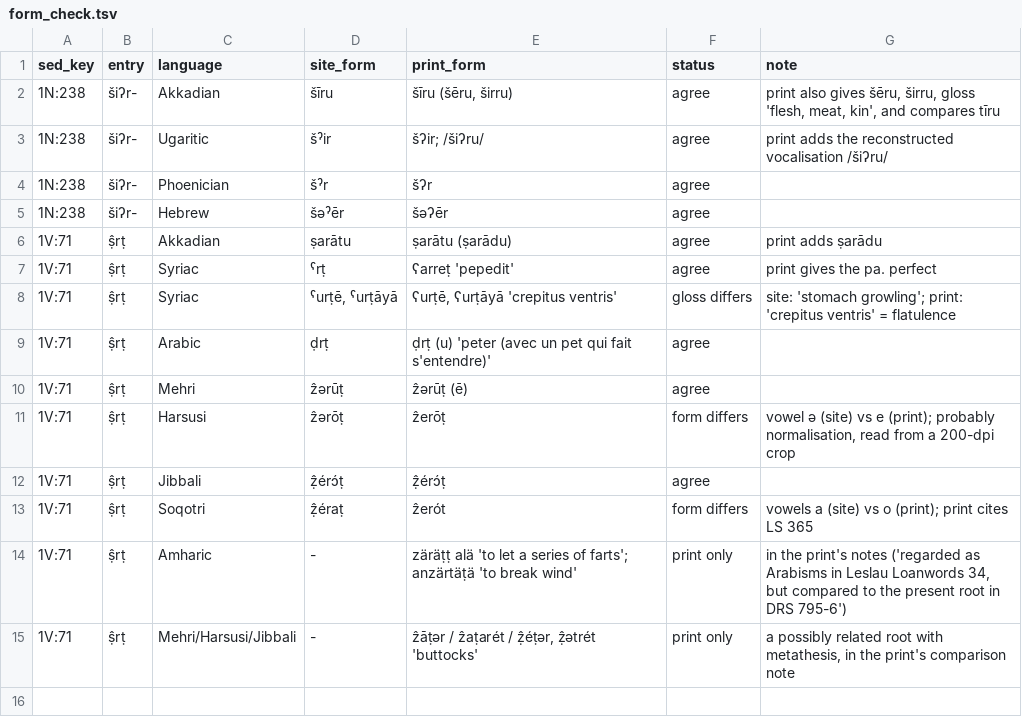
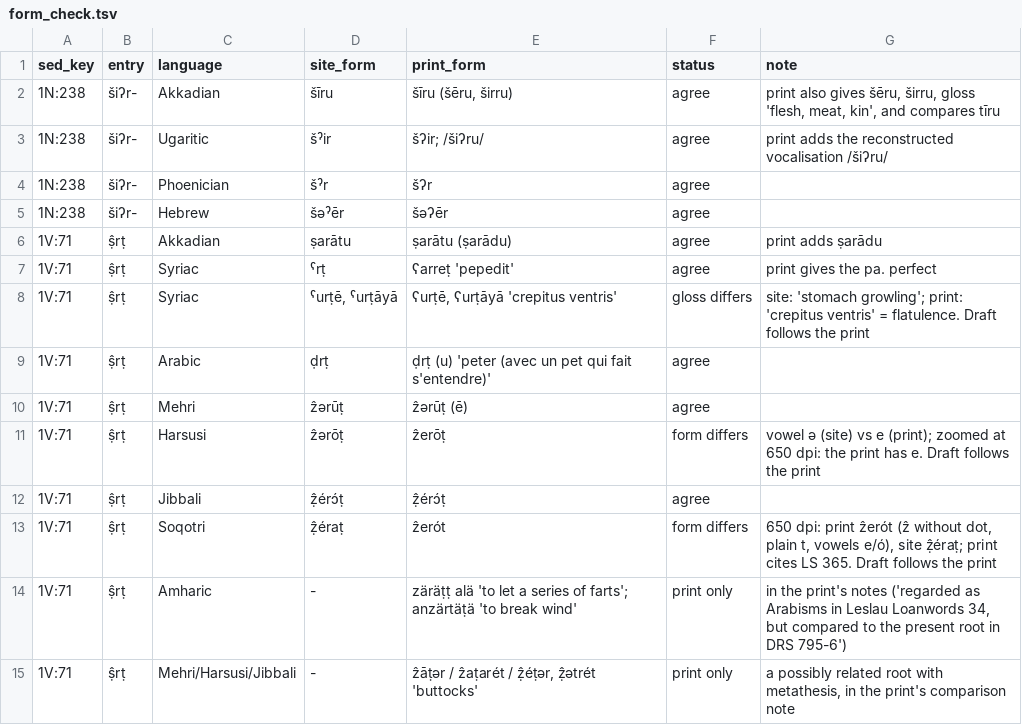
Before and after one commit to iwsfutcmd/sed-to-wiktionary-public, a TSV file: data/sedonline/form_check.tsv, drawn as a sheet.

```diff
--- a/data/sedonline/form_check.tsv
+++ b/data/sedonline/form_check.tsv
@@ -7,8 +7,8 @@ sed_key	entry	language	site_form	print_form	status	note
 1V:71	ṣ̂rṭ	Syriac	ˁrṭ	ʕarreṭ 'pepedit'	agree	print gives the pa. perfect
-1V:71	ṣ̂rṭ	Syriac	ˁurṭē, ˁurṭāyā	ʕurṭē, ʕurṭāyā 'crepitus ventris'	gloss differs	site: 'stomach growling'; print: 'crepitus ventris' = flatulence
+1V:71	ṣ̂rṭ	Syriac	ˁurṭē, ˁurṭāyā	ʕurṭē, ʕurṭāyā 'crepitus ventris'	gloss differs	site: 'stomach growling'; print: 'crepitus ventris' = flatulence. Draft follows the print
 1V:71	ṣ̂rṭ	Arabic	ḍrṭ	ḍrṭ (u) 'peter (avec un pet qui fait s'entendre)'	agree	
 1V:71	ṣ̂rṭ	Mehri	ẑərūṭ	ẑərūṭ (ē)	agree	
-1V:71	ṣ̂rṭ	Harsusi	ẑərōṭ	ẑerōṭ	form differs	vowel ə (site) vs e (print); probably normalisation, read from a 200-dpi crop
+1V:71	ṣ̂rṭ	Harsusi	ẑərōṭ	ẑerōṭ	form differs	vowel ə (site) vs e (print); zoomed at 650 dpi: the print has e. Draft follows the print
 1V:71	ṣ̂rṭ	Jibbali	ẓ̂érɔ́ṭ	ẓ̂érɔ́ṭ	agree	
-1V:71	ṣ̂rṭ	Soqotri	ẓ̂éraṭ	ẑerót	form differs	vowels a (site) vs o (print); print cites LS 365
+1V:71	ṣ̂rṭ	Soqotri	ẓ̂éraṭ	ẑerót	form differs	650 dpi: print ẑerót (ẑ without dot, plain t, vowels e/ó), site ẓ̂éraṭ; print cites LS 365. Draft follows the print
 1V:71	ṣ̂rṭ	Amharic	-	zäräṭṭ alä 'to let a series of farts'; anzärtäṭä 'to break wind'	print only	in the print's notes ('regarded as Arabisms in Leslau Loanwords 34, but compared to the present root in DRS 795-6')
```
Also changed, not shown: 4 other files.
